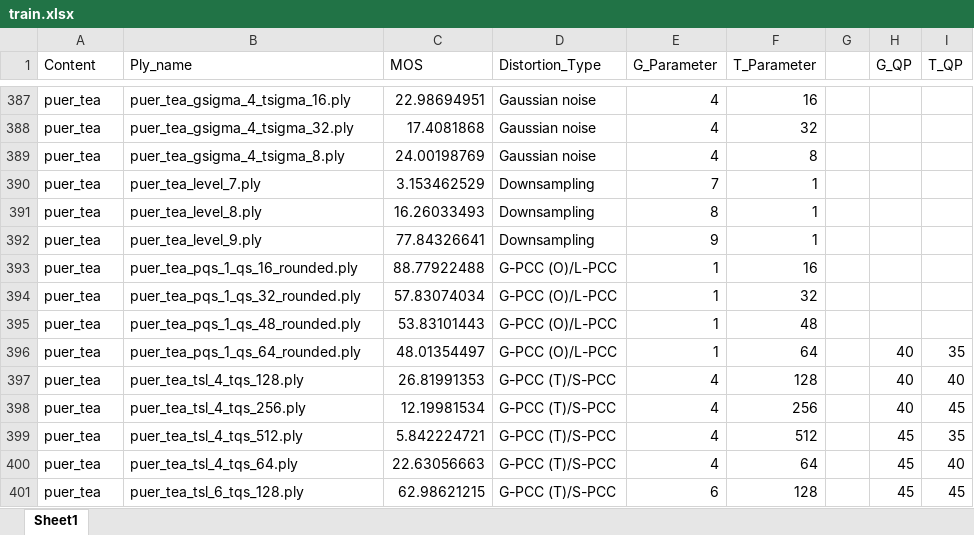
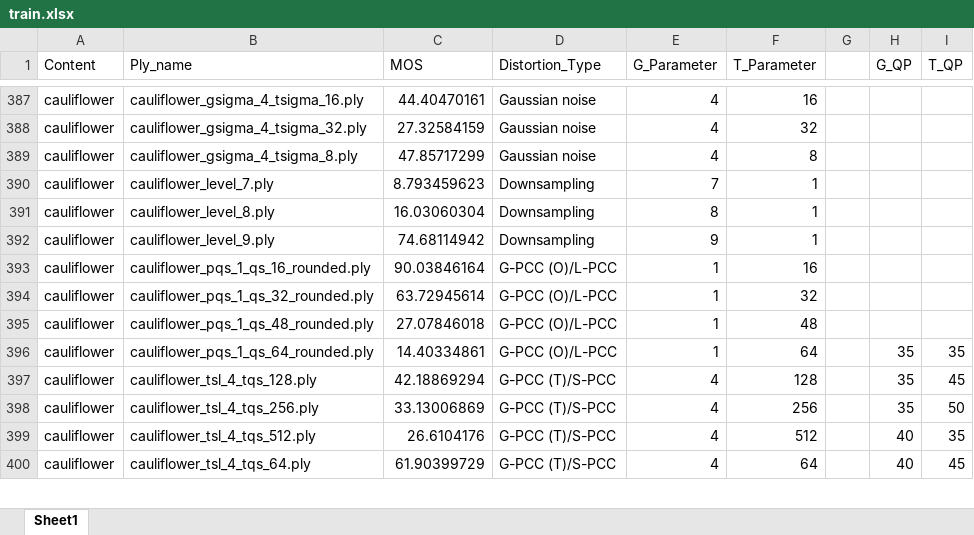
Before and after one commit to Rphone/DA-Net, an Excel workbook: configs/wpc/5/train.xlsx, sheet Sheet1, drawn as a sheet; only a part is shown, gaps mark what is left out; values as stored, in another font and other column widths than the file's, no borders; removed rows and columns are numbered as before the commit, all else as after; the diff covers the shown part only; the diff names each change by its address in the sheet, - before the commit and + after, or states it on an @@ line.

```diff
--- a/configs/wpc/5/train.xlsx (sheet Sheet1)
+++ b/configs/wpc/5/train.xlsx (sheet Sheet1)
-A387:A396 (Content): puer_tea
+A387:A396 (Content): cauliflower
-B387 (Ply_name): puer_tea_gsigma_4_tsigma_16.ply
+B387 (Ply_name): cauliflower_gsigma_4_tsigma_16.ply
-C387 (MOS): 22.98694951
+C387 (MOS): 44.40470161
-B388 (Ply_name): puer_tea_gsigma_4_tsigma_32.ply
+B388 (Ply_name): cauliflower_gsigma_4_tsigma_32.ply
-C388 (MOS): 17.4081868
+C388 (MOS): 27.32584159
-B389 (Ply_name): puer_tea_gsigma_4_tsigma_8.ply
+B389 (Ply_name): cauliflower_gsigma_4_tsigma_8.ply
-C389 (MOS): 24.00198769
+C389 (MOS): 47.85717299
-B390 (Ply_name): puer_tea_level_7.ply
+B390 (Ply_name): cauliflower_level_7.ply
-C390 (MOS): 3.153462529
+C390 (MOS): 8.793459623
-B391 (Ply_name): puer_tea_level_8.ply
+B391 (Ply_name): cauliflower_level_8.ply
-C391 (MOS): 16.26033493
+C391 (MOS): 16.03060304
-B392 (Ply_name): puer_tea_level_9.ply
+B392 (Ply_name): cauliflower_level_9.ply
-C392 (MOS): 77.84326641
+C392 (MOS): 74.68114942
-B393 (Ply_name): puer_tea_pqs_1_qs_16_rounded.ply
+B393 (Ply_name): cauliflower_pqs_1_qs_16_rounded.ply
-C393 (MOS): 88.77922488
+C393 (MOS): 90.03846164
-B394 (Ply_name): puer_tea_pqs_1_qs_32_rounded.ply
+B394 (Ply_name): cauliflower_pqs_1_qs_32_rounded.ply
-C394 (MOS): 57.83074034
+C394 (MOS): 63.72945614
-B395 (Ply_name): puer_tea_pqs_1_qs_48_rounded.ply
+B395 (Ply_name): cauliflower_pqs_1_qs_48_rounded.ply
-C395 (MOS): 53.83101443
+C395 (MOS): 27.07846018
-B396 (Ply_name): puer_tea_pqs_1_qs_64_rounded.ply
+B396 (Ply_name): cauliflower_pqs_1_qs_64_rounded.ply
-C396 (MOS): 48.01354497
+C396 (MOS): 14.40334861
-H396 (G_QP): 40
+H396 (G_QP): 35
-row 397: puer_tea | puer_tea_tsl_4_tqs_128.ply | 26.81991353 | G-PCC (T)/S-PCC | 4 | 128 |  | 40 | 40
-row 398: puer_tea | puer_tea_tsl_4_tqs_256.ply | 12.19981534 | G-PCC (T)/S-PCC | 4 | 256 |  | 40 | 45
+row 397: cauliflower | cauliflower_tsl_4_tqs_128.ply | 42.18869294 | G-PCC (T)/S-PCC | 4 | 128 |  | 35 | 45
+row 398: cauliflower | cauliflower_tsl_4_tqs_256.ply | 33.13006869 | G-PCC (T)/S-PCC | 4 | 256 |  | 35 | 50
-A399 (Content): puer_tea
+A399 (Content): cauliflower
-B399 (Ply_name): puer_tea_tsl_4_tqs_512.ply
+B399 (Ply_name): cauliflower_tsl_4_tqs_512.ply
-C399 (MOS): 5.842224721
+C399 (MOS): 26.6104176
-H399 (G_QP): 45
+H399 (G_QP): 40
-row 400: puer_tea | puer_tea_tsl_4_tqs_64.ply | 22.63056663 | G-PCC (T)/S-PCC | 4 | 64 |  | 45 | 40
-row 401: puer_tea | puer_tea_tsl_6_tqs_128.ply | 62.98621215 | G-PCC (T)/S-PCC | 6 | 128 |  | 45 | 45
+row 400: cauliflower | cauliflower_tsl_4_tqs_64.ply | 61.90399729 | G-PCC (T)/S-PCC | 4 | 64 |  | 40 | 45
```
Also changed, not shown: 1 added row and 68 edited cells elsewhere in this sheet, configs/wpc/5/vail.xlsx.
